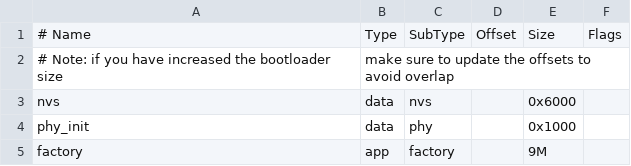
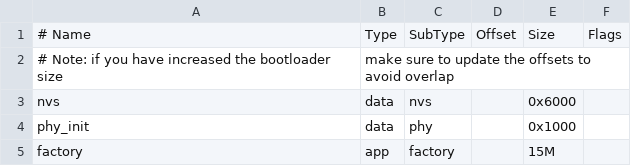
Before and after one commit to wireless-tag-com/WTDKP4C5-S1, a CSV file: partitions.csv, drawn as a sheet.

```diff
--- a/partitions.csv
+++ b/partitions.csv
@@ -4,2 +4,2 @@ nvs,      data, nvs,     ,         0x6000,
 phy_init, data, phy,     ,         0x1000,
-factory,  app,  factory, ,         9M,
+factory,  app,  factory, ,         15M,
```
Also changed, not shown: 9 other files.
